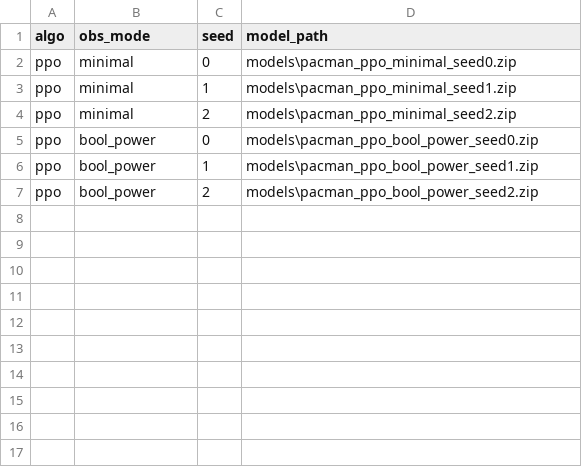
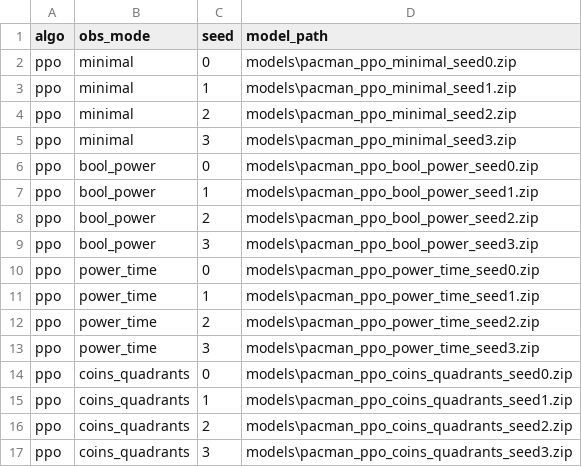
Before and after one commit to AlejandroSuau/tfm-rl-state-complexity, a CSV file: experiments/run_index.csv, drawn as a sheet.

```diff
--- a/experiments/run_index.csv
+++ b/experiments/run_index.csv
@@ -4,2 +4,3 @@ ppo,minimal,1,models\pacman_ppo_minimal_seed1.zip
 ppo,minimal,2,models\pacman_ppo_minimal_seed2.zip
+ppo,minimal,3,models\pacman_ppo_minimal_seed3.zip
 ppo,bool_power,0,models\pacman_ppo_bool_power_seed0.zip
@@ -7 +8,10 @@ ppo,bool_power,1,models\pacman_ppo_bool_power_seed1.zip
 ppo,bool_power,2,models\pacman_ppo_bool_power_seed2.zip
+ppo,bool_power,3,models\pacman_ppo_bool_power_seed3.zip
+ppo,power_time,0,models\pacman_ppo_power_time_seed0.zip
+ppo,power_time,1,models\pacman_ppo_power_time_seed1.zip
+ppo,power_time,2,models\pacman_ppo_power_time_seed2.zip
+ppo,power_time,3,models\pacman_ppo_power_time_seed3.zip
+ppo,coins_quadrants,0,models\pacman_ppo_coins_quadrants_seed0.zip
+ppo,coins_quadrants,1,models\pacman_ppo_coins_quadrants_seed1.zip
+ppo,coins_quadrants,2,models\pacman_ppo_coins_quadrants_seed2.zip
+ppo,coins_quadrants,3,models\pacman_ppo_coins_quadrants_seed3.zip
```
Also changed, not shown: experiments/metrics.csv, 39 other files.
